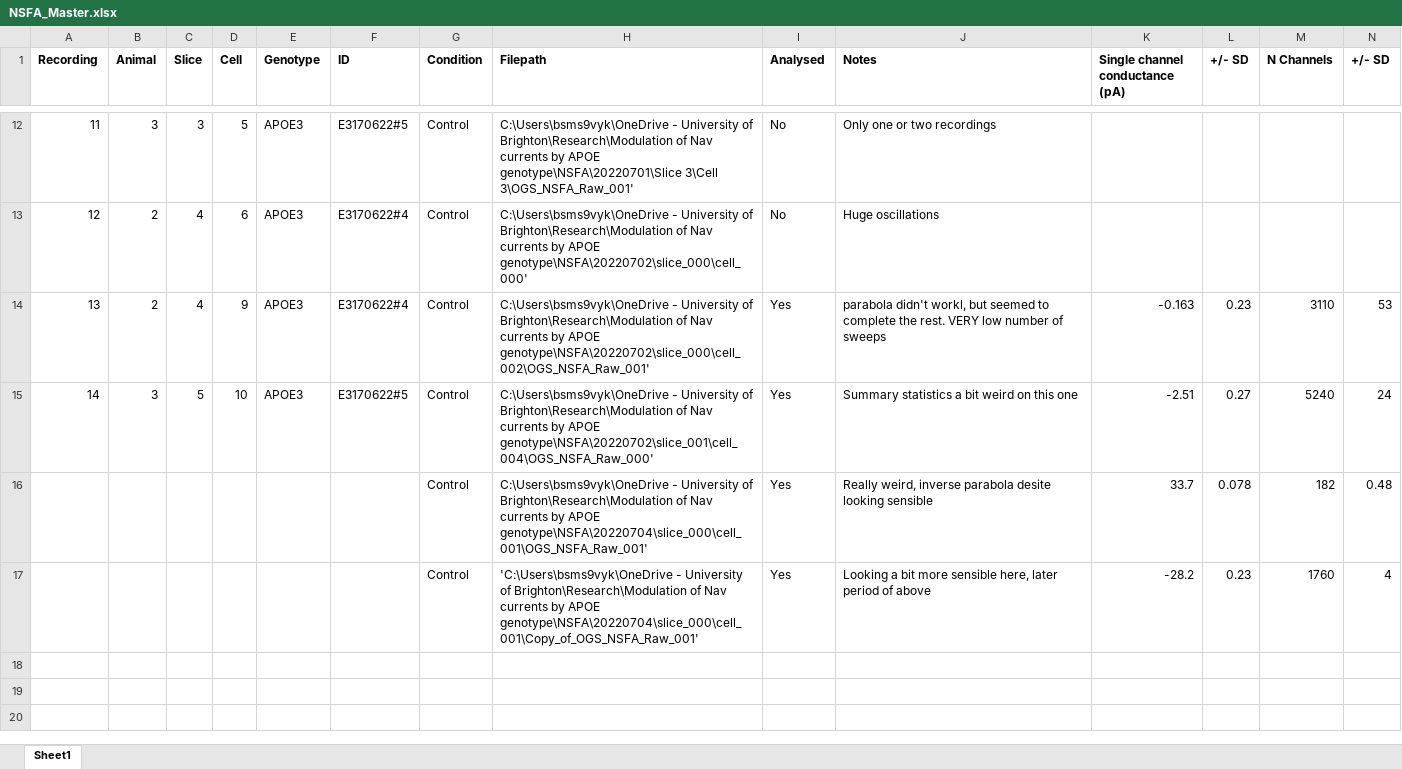
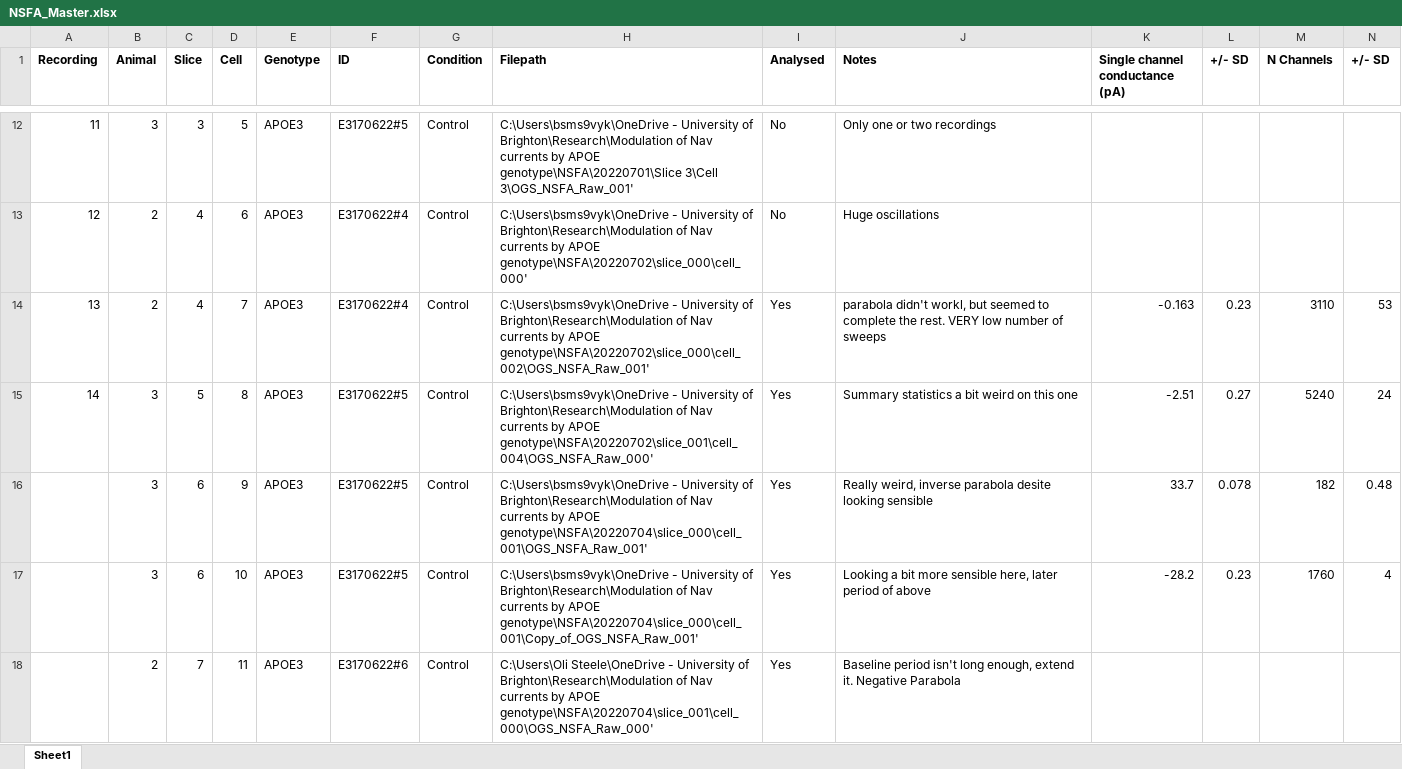
Before and after one commit to ogsteele/Analysis_Scripts, an Excel workbook: NSFA/NSFA_Master.xlsx, sheet Sheet1, drawn as a sheet; only a part is shown, gaps mark what is left out; values as stored, in another font and other column widths than the file's, no borders; conditional formats not drawn; rows hold the shown columns only; the diff names each change by its address in the sheet, - before the commit and + after, or states it on an @@ line.

```diff
--- a/NSFA/NSFA_Master.xlsx (sheet Sheet1)
+++ b/NSFA/NSFA_Master.xlsx (sheet Sheet1)
-D14 (Cell): 9
+D14 (Cell): 7
-D15 (Cell): 10
+D15 (Cell): 8
-B16:B17 (Animal): (empty)
+B16:B17 (Animal): 3
-C16:C17 (Slice): (empty)
+C16:C17 (Slice): 6
-D16 (Cell): (empty)
+D16 (Cell): 9
-E16:E17 (Genotype): (empty)
+E16:E17 (Genotype): APOE3
-F16:F17 (ID): (empty)
+F16:F17 (ID): E3170622#5
-D17 (Cell): (empty)
+D17 (Cell): 10
-H17 (Filepath): 'C:\Users\bsms9vyk\OneDrive - University…
+H17 (Filepath): C:\Users\bsms9vyk\OneDrive - University…
+row 18:  | 2 | 7 | 11 | APOE3 | E3170622#6 | Control | C:\Users\Oli Steele\OneDrive - University of Brighton\Research\Modulation of Nav currents by APOE genotype\NSFA\20220704\slice_001\cell_000\OGS_NSFA_Raw_000' | Yes | Baseline period isn't long enough, extend it. Negative Parabola
```
Also changed, not shown: 2 other files.
